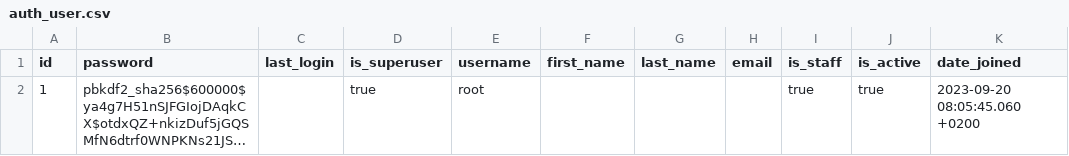
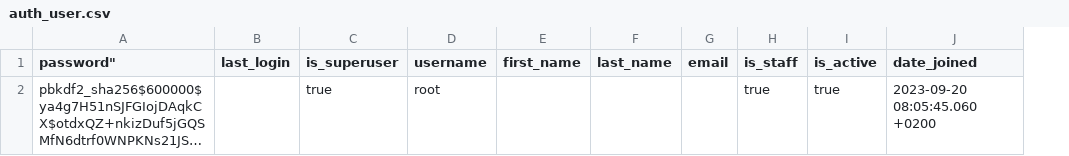
Before and after one commit to fpfiste/sisyphus, a CSV file: database/seed_data/auth_user.csv, drawn as a sheet; long unchanged cells end in …; removed rows and columns are numbered as before the commit, all else as after; the diff names each change by its address in the sheet, - before the commit and + after, or states it on an @@ line.

Commit message:
fix auth user seed data

```diff
--- a/database/seed_data/auth_user.csv
+++ b/database/seed_data/auth_user.csv
-column A (id), row 2: 1
-A1: password
+A1: password"
```
Also changed, not shown: 1 other file.
